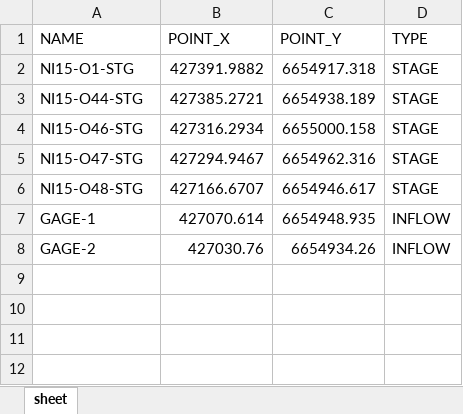
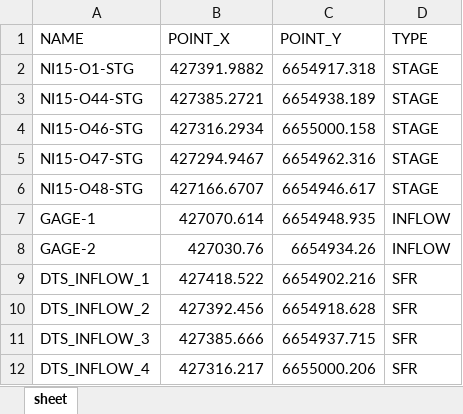
Before and after one commit to nikobenho/hagfors_gwm, an Excel workbook: data/observations/obs_flow_and_stage.xlsx, sheet sheet, drawn as a sheet; values as stored, in another font and other column widths than the file's, no borders; the diff names each change by its address in the sheet, - before the commit and + after, or states it on an @@ line.

```diff
--- a/data/observations/obs_flow_and_stage.xlsx (sheet sheet)
+++ b/data/observations/obs_flow_and_stage.xlsx (sheet sheet)
+row 9: DTS_INFLOW_1 | 427418.522 | 6654902.216 | SFR
+row 10: DTS_INFLOW_2 | 427392.456 | 6654918.628 | SFR
+row 11: DTS_INFLOW_3 | 427385.666 | 6654937.715 | SFR
+row 12: DTS_INFLOW_4 | 427316.217 | 6655000.206 | SFR
```
Also changed, not shown: 55 other files.
